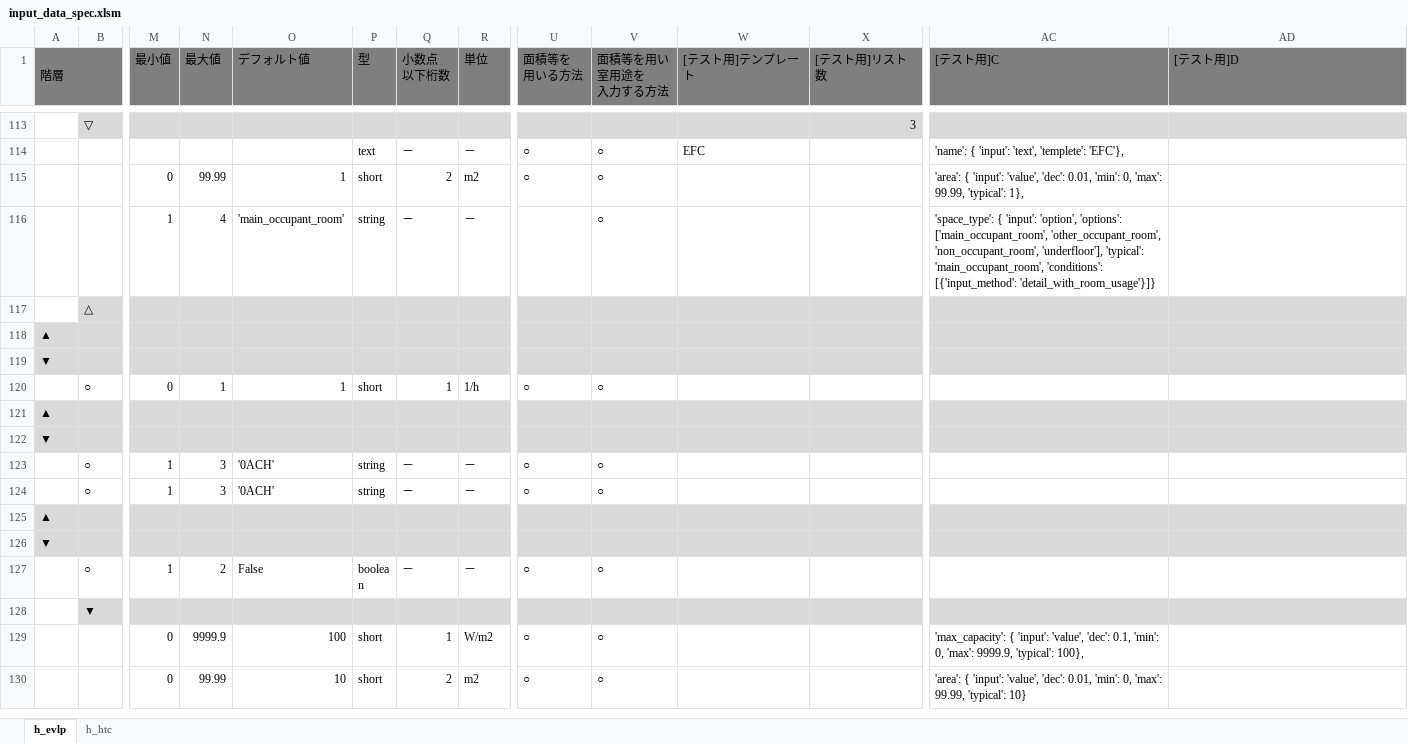
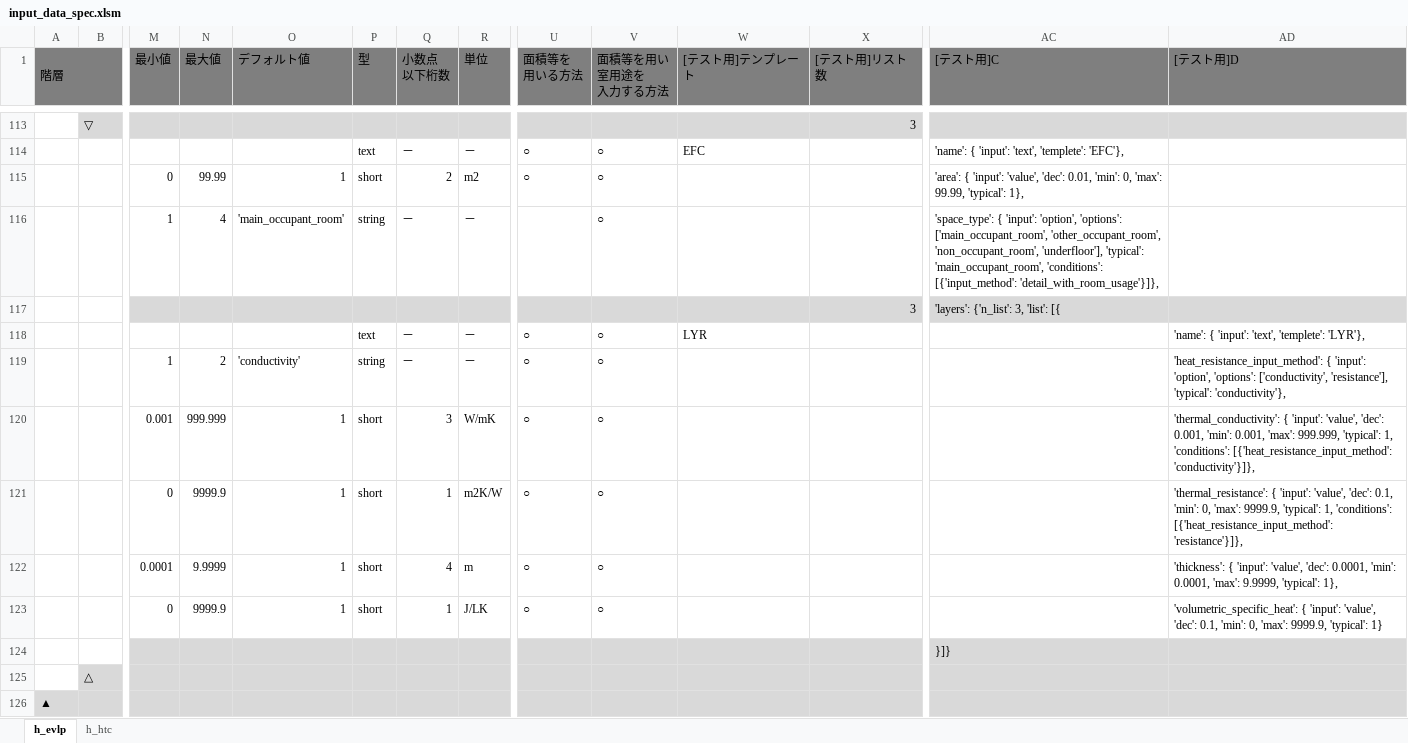
Before and after one commit to BRI-EES-House/heat_load_calc, an Excel workbook: input_data_spec.xlsm, sheet h_evlp, drawn as a sheet; only a part is shown, gaps mark what is left out; the shorter side is filled out with more unchanged rows; values as stored, in another font and other column widths than the file's, no borders; rows hold the shown columns only; the diff names each change by its address in the sheet, - before the commit and + after, or states it on an @@ line.

Commit message:
input_data_spec 土間床層構成追加

```diff
--- a/input_data_spec.xlsm (sheet h_evlp)
+++ b/input_data_spec.xlsm (sheet h_evlp)
-AC116 ([テスト用]C): …'conditions': [{'input_method': 'detail_with_room_usage'}]}
+AC116 ([テスト用]C): …'conditions': [{'input_method': 'detail_with_room_usage'}]},
+row 117:  |  |  |  |  |  |  |  |  |  |  | 3 | 'layers': {'n_list': 3, 'list': [{
+row 118:  |  |  |  |  | text | － | － | ○ | ○ | LYR |  |  | 'name': { 'input': 'text', 'templete': 'LYR'},
+row 119:  |  | 1 | 2 | 'conductivity' | string | － | － | ○ | ○ |  |  |  | 'heat_resistance_input_method': { 'input': 'option', 'options': ['conductivity', 'resistance'], 'typical': 'conductivity'},
+row 120:  |  | 0.001 | 999.999 | 1 | short | 3 | W/mK | ○ | ○ |  |  |  | 'thermal_conductivity': { 'input': 'value', 'dec': 0.001, 'min': 0.001, 'max': 999.999, 'typical': 1, 'conditions': [{'heat_resistance_input_method': 'conductivity'}]},
+row 121:  |  | 0 | 9999.9 | 1 | short | 1 | m2K/W | ○ | ○ |  |  |  | 'thermal_resistance': { 'input': 'value', 'dec': 0.1, 'min': 0, 'max': 9999.9, 'typical': 1, 'conditions': [{'heat_resistance_input_method': 'resistance'}]},
+row 122:  |  | 0.0001 | 9.9999 | 1 | short | 4 | m | ○ | ○ |  |  |  | 'thickness': { 'input': 'value', 'dec': 0.0001, 'min': 0.0001, 'max': 9.9999, 'typical': 1},
+row 123:  |  | 0 | 9999.9 | 1 | short | 1 | J/LK | ○ | ○ |  |  |  | 'volumetric_specific_heat': { 'input': 'value', 'dec': 0.1, 'min': 0, 'max': 9999.9, 'typical': 1}
+row 124:  |  |  |  |  |  |  |  |  |  |  |  | }]}
```
